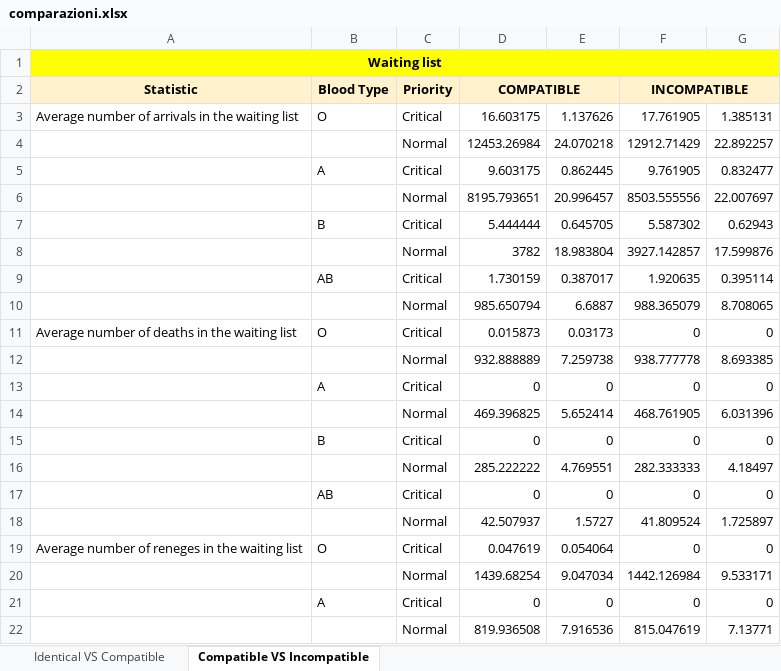
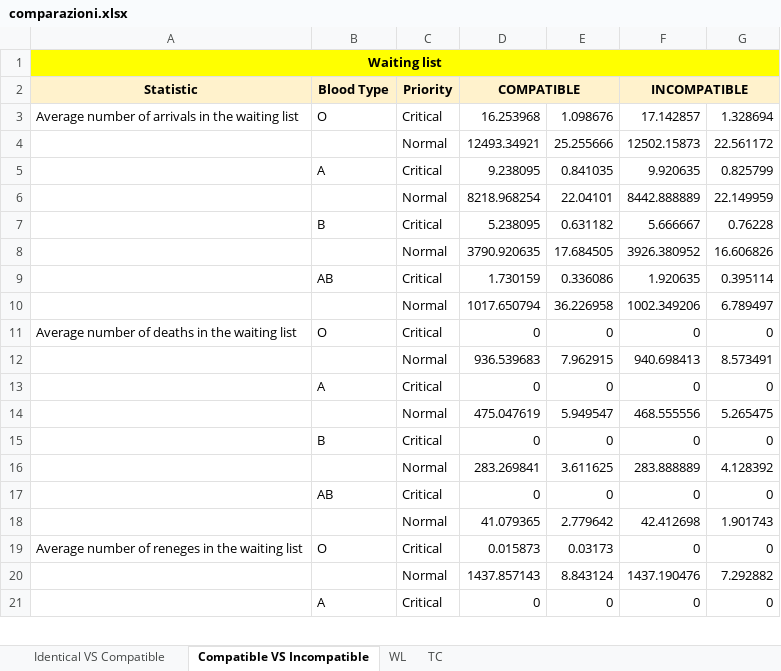
Before and after one commit to livias1726/PMCSN_Project, an Excel workbook: data/comparazioni.xlsx, sheet Compatible VS Incompatible, drawn as a sheet; only a part is shown; values as stored, in another font and other column widths than the file's, no borders; removed rows and columns are numbered as before the commit, all else as after; the diff covers the shown part only; the diff names each change by its address in the sheet, - before the commit and + after, or states it on an @@ line.

```diff
--- a/data/comparazioni.xlsx (sheet Compatible VS Incompatible)
+++ b/data/comparazioni.xlsx (sheet Compatible VS Incompatible)
+sheet tab: WL
+sheet tab: TC
-D3 (COMPATIBLE): 16.603175
+D3 (COMPATIBLE): 16.253968
-E3: 1.137626
+E3: 1.098676
-F3 (INCOMPATIBLE): 17.761905
+F3 (INCOMPATIBLE): 17.142857
-G3: 1.385131
+G3: 1.328694
-row 4:  |  | Normal | 12453.26984 | 24.070218 | 12912.71429 | 22.892257
-row 5:  | A | Critical | 9.603175 | 0.862445 | 9.761905 | 0.832477
-row 6:  |  | Normal | 8195.793651 | 20.996457 | 8503.555556 | 22.007697
-row 7:  | B | Critical | 5.444444 | 0.645705 | 5.587302 | 0.62943
-row 8:  |  | Normal | 3782 | 18.983804 | 3927.142857 | 17.599876
+row 4:  |  | Normal | 12493.34921 | 25.255666 | 12502.15873 | 22.561172
+row 5:  | A | Critical | 9.238095 | 0.841035 | 9.920635 | 0.825799
+row 6:  |  | Normal | 8218.968254 | 22.04101 | 8442.888889 | 22.149959
+row 7:  | B | Critical | 5.238095 | 0.631182 | 5.666667 | 0.76228
+row 8:  |  | Normal | 3790.920635 | 17.684505 | 3926.380952 | 16.606826
-E9: 0.387017
+E9: 0.336086
-row 10:  |  | Normal | 985.650794 | 6.6887 | 988.365079 | 8.708065
+row 10:  |  | Normal | 1017.650794 | 36.226958 | 1002.349206 | 6.789497
-D11 (COMPATIBLE): 0.015873
+D11 (COMPATIBLE): 0
-E11: 0.03173
+E11: 0
-row 12:  |  | Normal | 932.888889 | 7.259738 | 938.777778 | 8.693385
+row 12:  |  | Normal | 936.539683 | 7.962915 | 940.698413 | 8.573491
-row 14:  |  | Normal | 469.396825 | 5.652414 | 468.761905 | 6.031396
+row 14:  |  | Normal | 475.047619 | 5.949547 | 468.555556 | 5.265475
-row 16:  |  | Normal | 285.222222 | 4.769551 | 282.333333 | 4.18497
+row 16:  |  | Normal | 283.269841 | 3.611625 | 283.888889 | 4.128392
-row 18:  |  | Normal | 42.507937 | 1.5727 | 41.809524 | 1.725897
+row 18:  |  | Normal | 41.079365 | 2.779642 | 42.412698 | 1.901743
-D19 (COMPATIBLE): 0.047619
+D19 (COMPATIBLE): 0.015873
-E19: 0.054064
+E19: 0.03173
-row 20:  |  | Normal | 1439.68254 | 9.047034 | 1442.126984 | 9.533171
+row 20:  |  | Normal | 1437.857143 | 8.843124 | 1437.190476 | 7.292882
-row 22:  |  | Normal | 819.936508 | 7.916536 | 815.047619 | 7.13771
```
Also changed, not shown: 77 added rows, 76 removed rows and 109 edited cells elsewhere in this sheet, sheet Identical VS Compatible, charts or pictures, data/validazione.xlsx, 2 other files.
